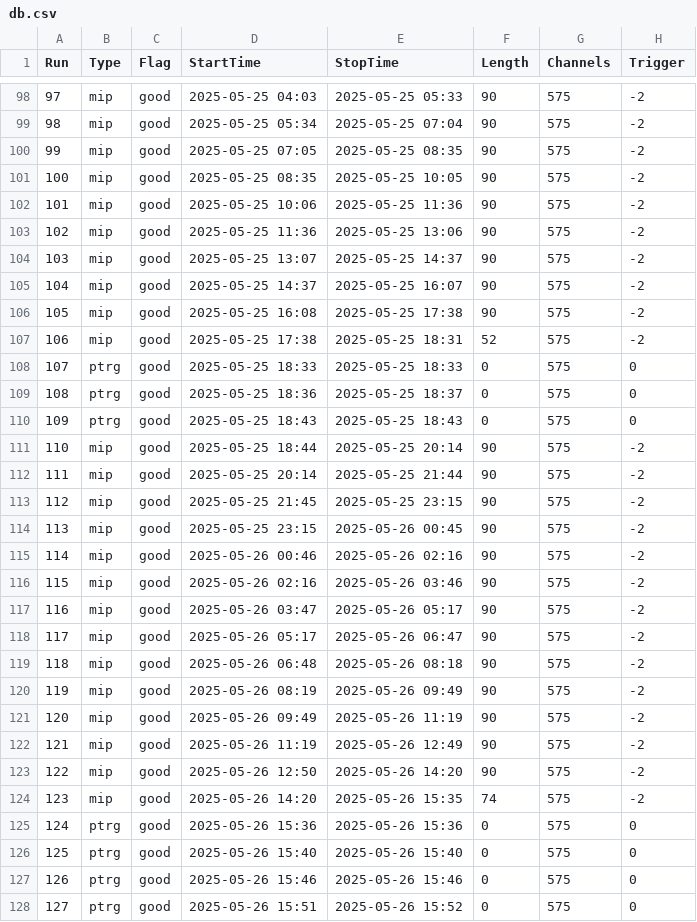
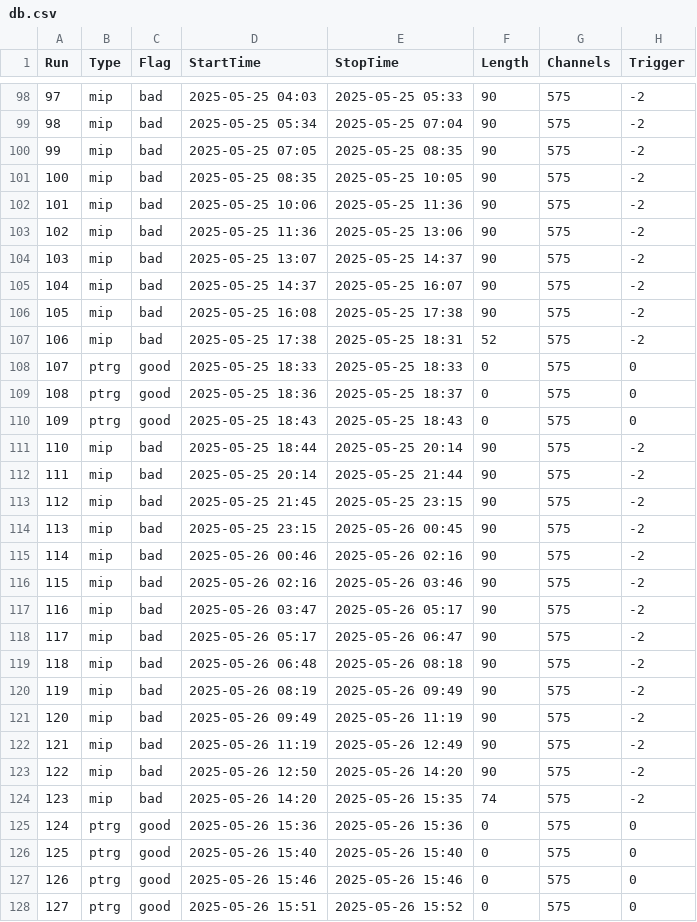
Before and after one commit to Gongzi-Zhang/NSRL_test, a CSV file: database/db.csv, drawn as a sheet; only a part is shown, gaps mark what is left out; the diff covers the shown part only; the diff names each change by its address in the sheet, - before the commit and + after, or states it on an @@ line.

```diff
--- a/database/db.csv
+++ b/database/db.csv
-C98:C107 (Flag): good
+C98:C107 (Flag): bad
-C111:C124 (Flag): good
+C111:C124 (Flag): bad
```
Also changed, not shown: 2 added rows and 64 edited cells elsewhere in this file, 5 other files.
